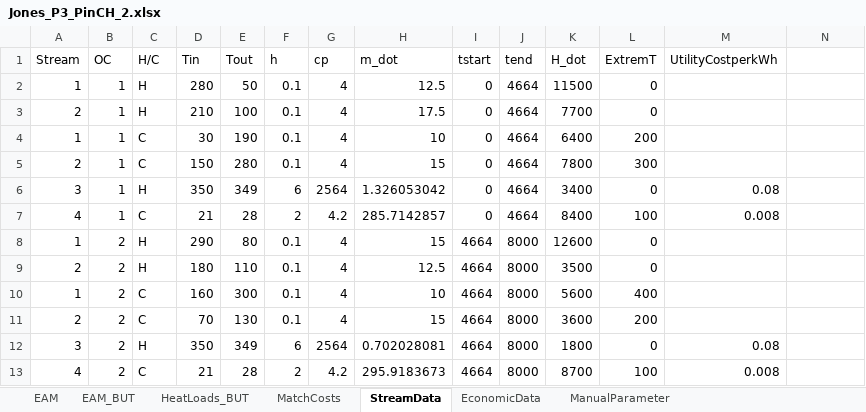
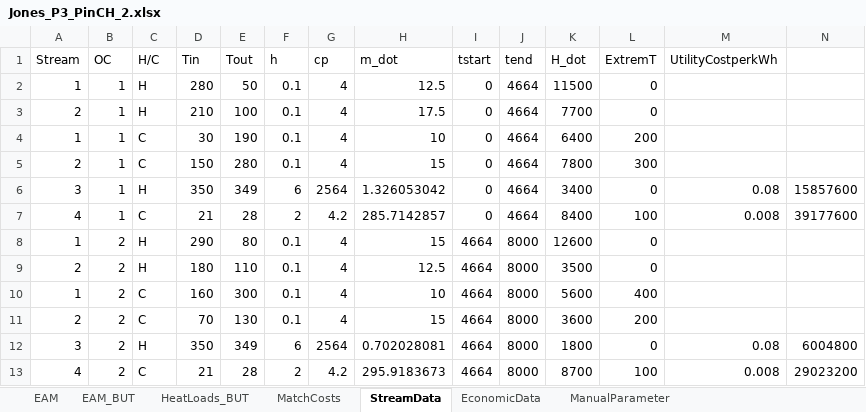
Before and after one commit to J-A-St/moc_retrofit_ga_de, an Excel workbook: data/Jones_P3_PinCH_2.xlsx, sheet StreamData, drawn as a sheet; values as stored, in another font and other column widths than the file's, no borders; the diff names each change by its address in the sheet, - before the commit and + after, or states it on an @@ line.

```diff
--- a/data/Jones_P3_PinCH_2.xlsx (sheet StreamData)
+++ b/data/Jones_P3_PinCH_2.xlsx (sheet StreamData)
-N6: (empty)
+N6: 15857600
-N7: (empty)
+N7: 39177600
-N12: (empty)
+N12: 6004800
-N13: (empty)
+N13: 29023200
```
Also changed, not shown: 6 other files.
